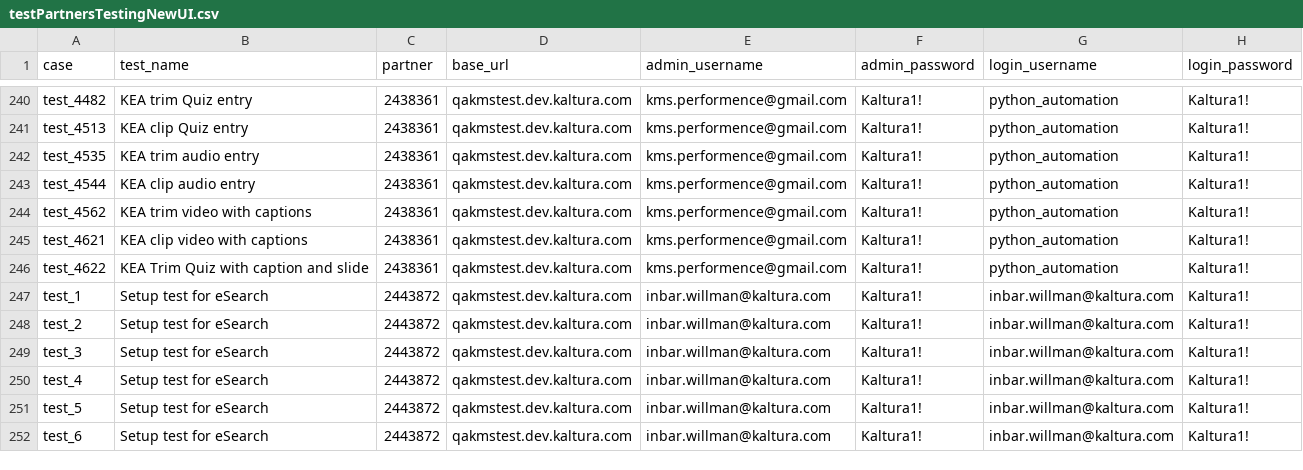
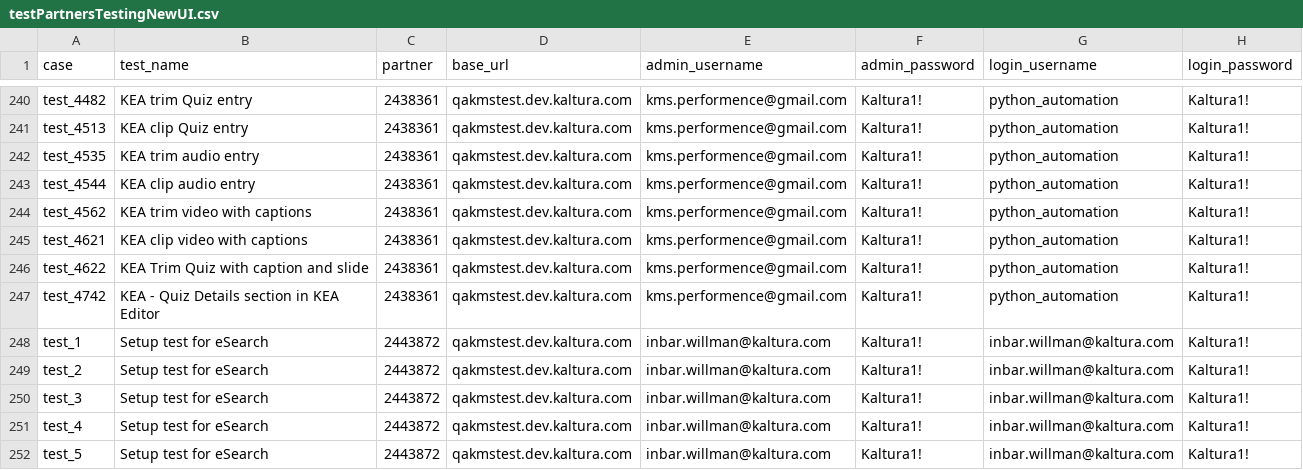
Before and after one commit to NadyaDi/kms-automation, a CSV file: web/ini/testPartnersTestingNewUI.csv, drawn as a sheet; only a part is shown, gaps mark what is left out; the shorter side is filled out with more unchanged rows.

```diff
--- a/web/ini/testPartnersTestingNewUI.csv
+++ b/web/ini/testPartnersTestingNewUI.csv
@@ -246,2 +246,3 @@ test_4621,KEA clip video with captions,2438361,qakmstest.dev.kaltura.com,kms.per
 test_4622,KEA Trim Quiz with caption and slide,2438361,qakmstest.dev.kaltura.com,kms.performence@gmail.com,Kaltura1!,python_automation,Kaltura1!
+test_4742,KEA - Quiz Details section in KEA Editor,2438361,qakmstest.dev.kaltura.com,kms.performence@gmail.com,Kaltura1!,python_automation,Kaltura1!
 test_1,Setup test for eSearch,2443872,qakmstest.dev.kaltura.com,inbar.willman@kaltura.com,Kaltura1!,inbar.willman@kaltura.com,Kaltura1!
```
Also changed, not shown: web/ini/testPartnersProdNewUI.csv, web/ini/testSet.csv, 1 other file.
